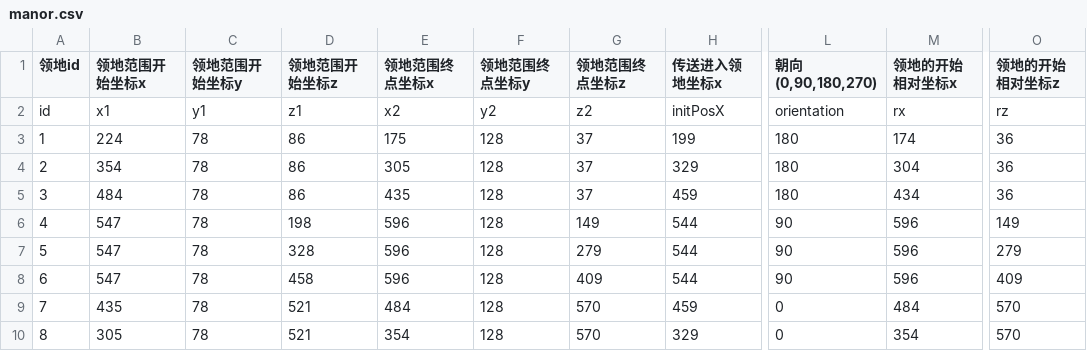
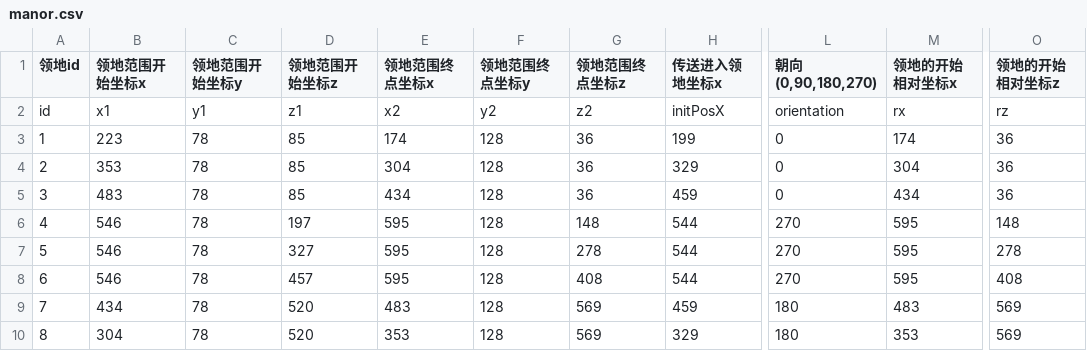
Before and after one commit to heliaoyuan10086/Game, a CSV file: BlockFort/manor.csv, drawn as a sheet; only a part is shown, gaps mark what is left out; the diff covers the shown part only; the diff names each change by its address in the sheet, - before the commit and + after, or states it on an @@ line.

Commit message:
修改领地朝向

```diff
--- a/BlockFort/manor.csv
+++ b/BlockFort/manor.csv
-B3 (领地范围开始坐标x): 224
+B3 (领地范围开始坐标x): 223
-D3:D5 (领地范围开始坐标z): 86
+D3:D5 (领地范围开始坐标z): 85
-E3 (领地范围终点坐标x): 175
+E3 (领地范围终点坐标x): 174
-G3:G5 (领地范围终点坐标z): 37
+G3:G5 (领地范围终点坐标z): 36
-L3:L5 (朝向(0,90,180,270)): 180
+L3:L5 (朝向(0,90,180,270)): 0
-B4 (领地范围开始坐标x): 354
+B4 (领地范围开始坐标x): 353
-E4 (领地范围终点坐标x): 305
+E4 (领地范围终点坐标x): 304
-B5 (领地范围开始坐标x): 484
+B5 (领地范围开始坐标x): 483
-E5 (领地范围终点坐标x): 435
+E5 (领地范围终点坐标x): 434
-B6:B8 (领地范围开始坐标x): 547
+B6:B8 (领地范围开始坐标x): 546
-D6 (领地范围开始坐标z): 198
+D6 (领地范围开始坐标z): 197
-E6:E8 (领地范围终点坐标x): 596
+E6:E8 (领地范围终点坐标x): 595
-G6 (领地范围终点坐标z): 149
+G6 (领地范围终点坐标z): 148
-L6:L8 (朝向(0,90,180,270)): 90
+L6:L8 (朝向(0,90,180,270)): 270
-M6:M8 (领地的开始相对坐标x): 596
+M6:M8 (领地的开始相对坐标x): 595
-O6 (领地的开始相对坐标z): 149
+O6 (领地的开始相对坐标z): 148
-D7 (领地范围开始坐标z): 328
+D7 (领地范围开始坐标z): 327
-G7 (领地范围终点坐标z): 279
+G7 (领地范围终点坐标z): 278
-O7 (领地的开始相对坐标z): 279
+O7 (领地的开始相对坐标z): 278
-D8 (领地范围开始坐标z): 458
+D8 (领地范围开始坐标z): 457
-G8 (领地范围终点坐标z): 409
+G8 (领地范围终点坐标z): 408
-O8 (领地的开始相对坐标z): 409
+O8 (领地的开始相对坐标z): 408
-B9 (领地范围开始坐标x): 435
+B9 (领地范围开始坐标x): 434
-D9:D10 (领地范围开始坐标z): 521
+D9:D10 (领地范围开始坐标z): 520
-E9 (领地范围终点坐标x): 484
+E9 (领地范围终点坐标x): 483
-G9:G10 (领地范围终点坐标z): 570
+G9:G10 (领地范围终点坐标z): 569
-L9:L10 (朝向(0,90,180,270)): 0
+L9:L10 (朝向(0,90,180,270)): 180
-M9 (领地的开始相对坐标x): 484
+M9 (领地的开始相对坐标x): 483
-O9:O10 (领地的开始相对坐标z): 570
+O9:O10 (领地的开始相对坐标z): 569
-B10 (领地范围开始坐标x): 305
+B10 (领地范围开始坐标x): 304
-E10 (领地范围终点坐标x): 354
+E10 (领地范围终点坐标x): 353
-M10 (领地的开始相对坐标x): 354
+M10 (领地的开始相对坐标x): 353
```
Also changed, not shown: 28 edited cells elsewhere in this file.
